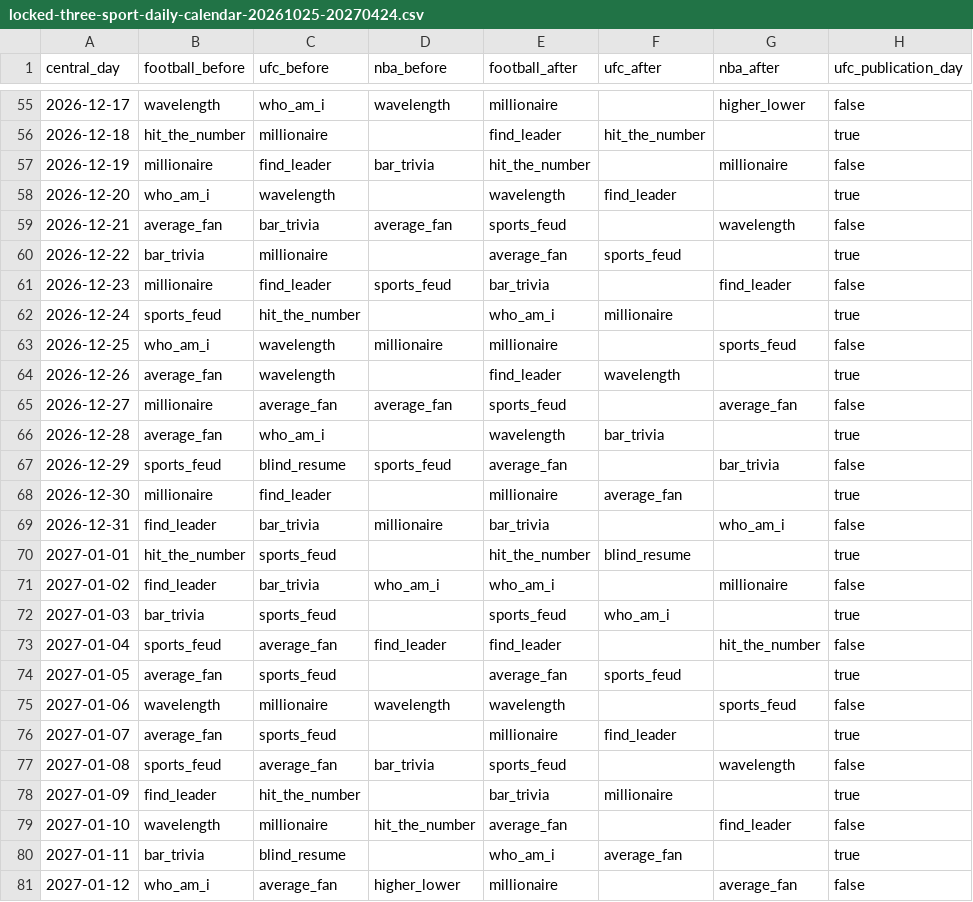
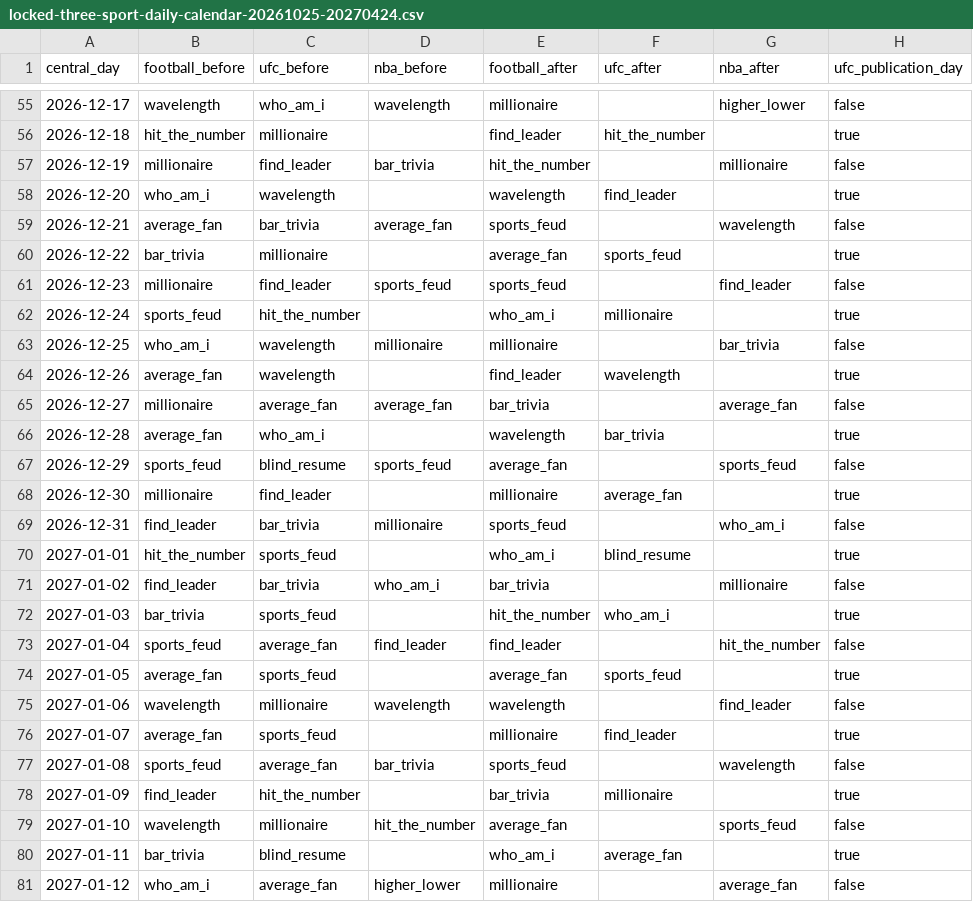
Before and after one commit to codyking0602/Octagon-HQ, a CSV file: docs/audits/locked-three-sport-daily-calendar-20261025-20270424.csv, drawn as a sheet; only a part is shown, gaps mark what is left out; the diff covers the shown part only; the diff names each change by its address in the sheet, - before the commit and + after, or states it on an @@ line.

Commit message:
Recalculate 182-day before-after CSV preserving approved themed Football boards and zero game collisions

```diff
--- a/docs/audits/locked-three-sport-daily-calendar-20261025-20270424.csv
+++ b/docs/audits/locked-three-sport-daily-calendar-20261025-20270424.csv
-E61 (football_after): bar_trivia
+E61 (football_after): sports_feud
-G63 (nba_after): sports_feud
+G63 (nba_after): bar_trivia
-E65 (football_after): sports_feud
+E65 (football_after): bar_trivia
-G67 (nba_after): bar_trivia
+G67 (nba_after): sports_feud
-E69 (football_after): bar_trivia
+E69 (football_after): sports_feud
-E70 (football_after): hit_the_number
+E70 (football_after): who_am_i
-E71 (football_after): who_am_i
+E71 (football_after): bar_trivia
-E72 (football_after): sports_feud
+E72 (football_after): hit_the_number
-G75 (nba_after): sports_feud
+G75 (nba_after): find_leader
-G79 (nba_after): find_leader
+G79 (nba_after): sports_feud
```
Also changed, not shown: 43 edited cells elsewhere in this file.
